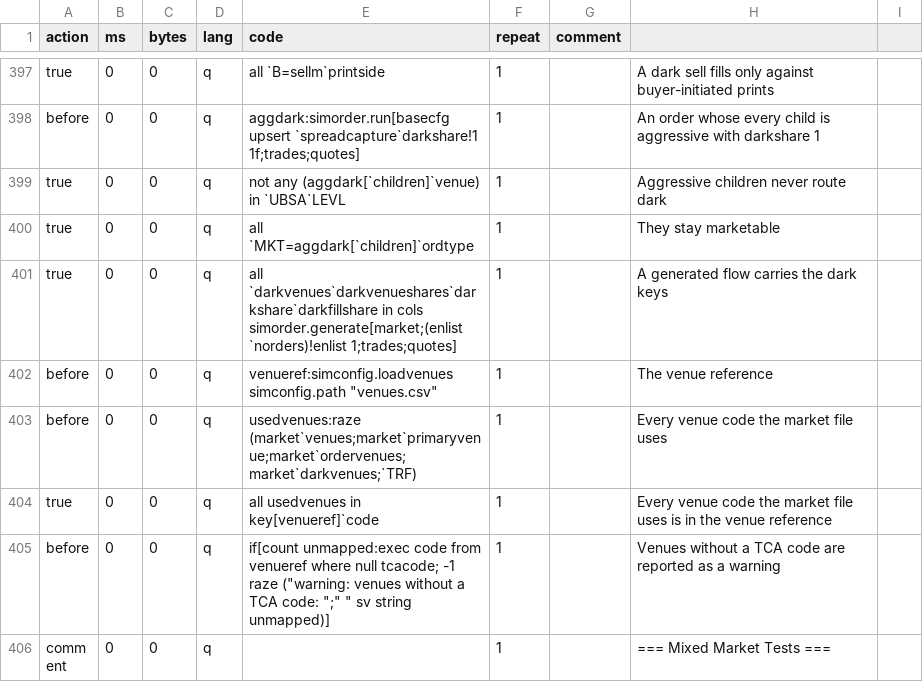
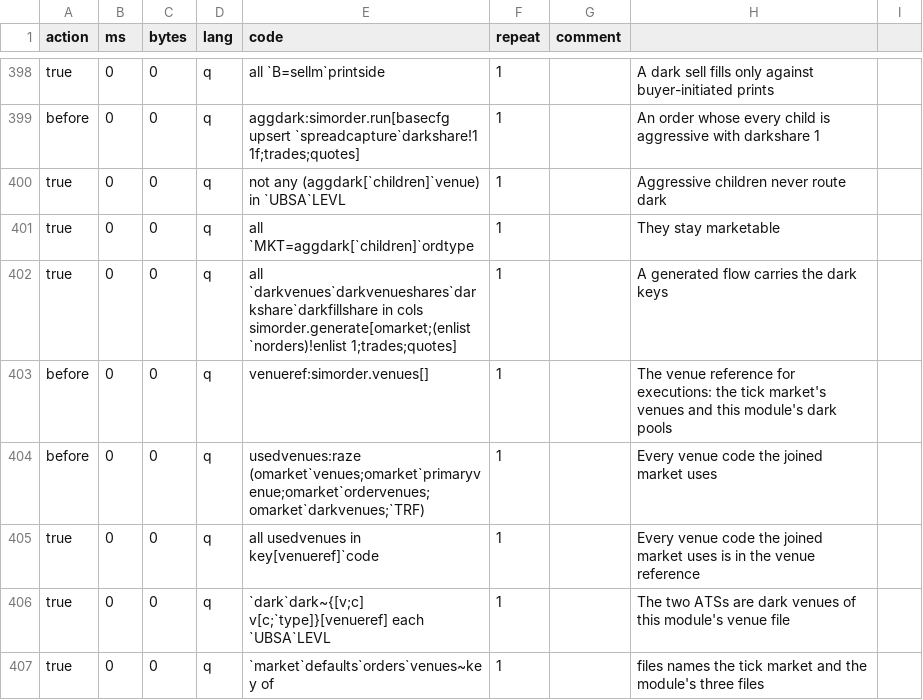
Before and after one commit to PhilSing24/kdbx-simtick, a CSV file: di/simorder/test.csv, drawn as a sheet; only a part is shown, gaps mark what is left out; the shorter side is filled out with more unchanged rows; the diff covers the shown part only.

```diff
--- a/di/simorder/test.csv
+++ b/di/simorder/test.csv
@@ -400,5 +401,7 @@ true,0,0,q,not any (aggdark[`children]`venue) in `UBSA`LEVL,1,,Aggressive childr
 true,0,0,q,all `MKT=aggdark[`children]`ordtype,1,,They stay marketable
-true,0,0,q,all `darkvenues`darkvenueshares`darkshare`darkfillshare in cols simorder.generate[market;(enlist `norders)!enlist 1;trades;quotes],1,,A generated flow carries the dark keys
-before,0,0,q,venueref:simconfig.loadvenues simconfig.path "venues.csv",1,,The venue reference
-before,0,0,q,usedvenues:raze (market`venues;market`primaryvenue;market`ordervenues;market`darkvenues;`TRF),1,,Every venue code the market file uses
-true,0,0,q,all usedvenues in key[venueref]`code,1,,Every venue code the market file uses is in the venue reference
+true,0,0,q,all `darkvenues`darkvenueshares`darkshare`darkfillshare in cols simorder.generate[omarket;(enlist `norders)!enlist 1;trades;quotes],1,,A generated flow carries the dark keys
+before,0,0,q,venueref:simorder.venues[],1,,The venue reference for executions: the tick market's venues and this module's dark pools
+before,0,0,q,usedvenues:raze (omarket`venues;omarket`primaryvenue;omarket`ordervenues;omarket`darkvenues;`TRF),1,,Every venue code the joined market uses
+true,0,0,q,all usedvenues in key[venueref]`code,1,,Every venue code the joined market uses is in the venue reference
+true,0,0,q,`dark`dark~{[v;c] v[c;`type]}[venueref] each `UBSA`LEVL,1,,The two ATSs are dark venues of this module's venue file
+true,0,0,q,`market`defaults`orders`venues~key of,1,,files names the tick market and the module's three files
```
Also changed, not shown: 8 added rows, 1 removed row and 19 edited cells elsewhere in this file, di/simconfig/test.csv, di/simconfig/venues.csv, 21 other files.
